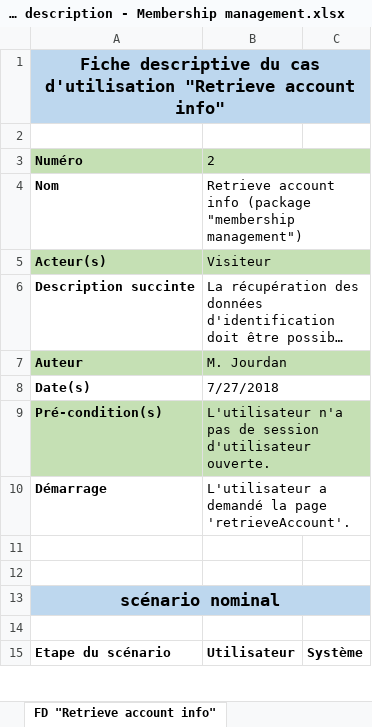
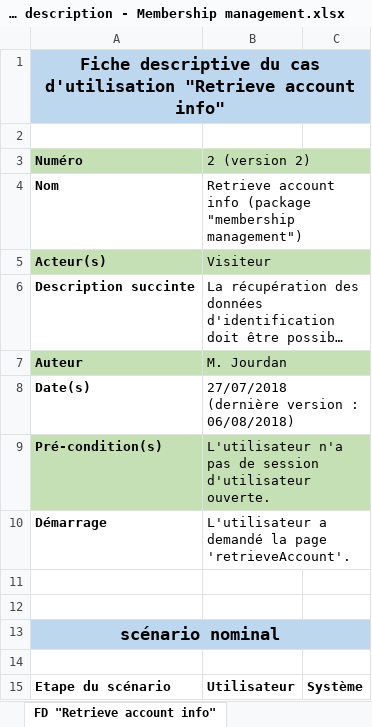
Before and after one commit to MatJOnGit/One-way-ticket-to-Alaska, an Excel workbook: ressources/project descriptions/Feature description - Membership management.xlsx, sheet FD "Retrieve account info", drawn as a sheet; only a part is shown; long unchanged cells end in …; values as stored, in another font and other column widths than the file's, no borders; the diff covers the shown part only; the diff names each change by its address in the sheet, - before the commit and + after, or states it on an @@ line.

```diff
--- a/ressources/project descriptions/Feature description - Membership management.xlsx (sheet FD "Retrieve account info")
+++ b/ressources/project descriptions/Feature description - Membership management.xlsx (sheet FD "Retrieve account info")
-B3: 2
+B3: 2 (version 2)
-B8 (2 (version 2)): 7/27/2018
+B8 (2 (version 2)): 27/07/2018 (dernière version : 06/08/2018)
```
Also changed, not shown: 1 removed row, 10 edited cells and cell formats elsewhere in this sheet, sheet FD "Sign into a member account", 1 other file.
